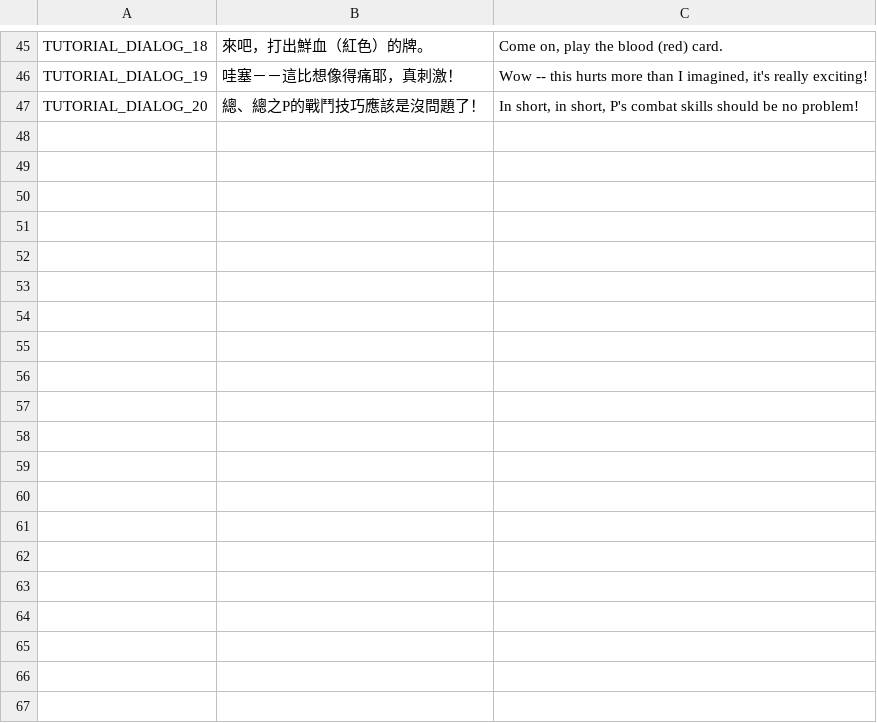
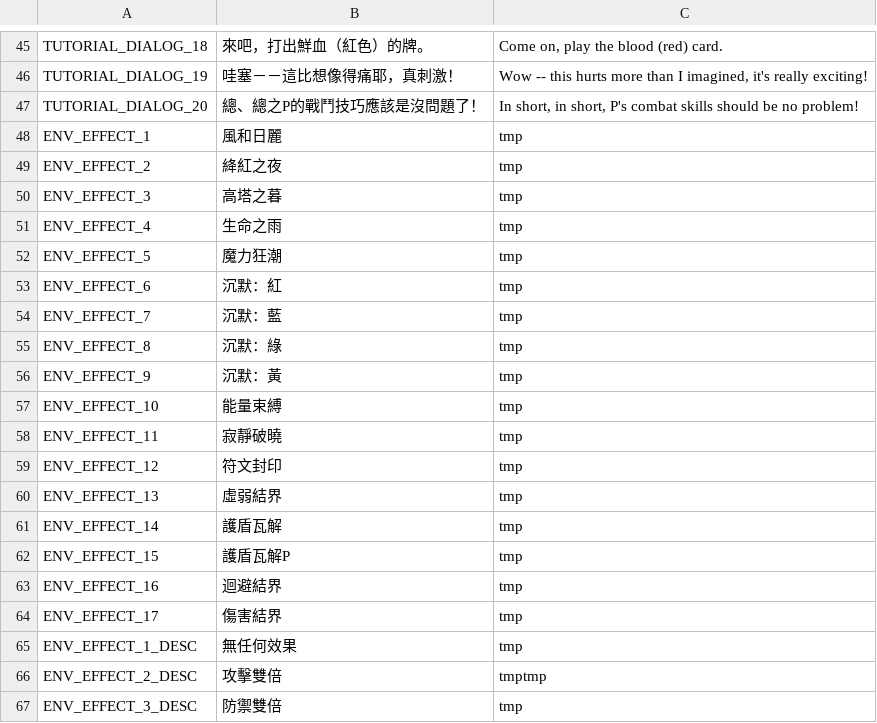
Before and after one commit to laguzfable/WitchClubNew, a CSV file: Assets/Resources/CombatLocalization.csv, drawn as a sheet; only a part is shown, gaps mark what is left out; the diff covers the shown part only.

```diff
--- a/Assets/Resources/CombatLocalization.csv
+++ b/Assets/Resources/CombatLocalization.csv
@@ -47 +47,21 @@ TUTORIAL_DIALOG_19,哇塞－－這比想像得痛耶，真刺激！,"Wow -- this
 TUTORIAL_DIALOG_20,總、總之P的戰鬥技巧應該是沒問題了！,"In short, in short, P's combat skills should be no problem!"
+ENV_EFFECT_1,風和日麗,tmp
+ENV_EFFECT_2,絳紅之夜,tmp
+ENV_EFFECT_3,高塔之暮,tmp
+ENV_EFFECT_4,生命之雨,tmp
+ENV_EFFECT_5,魔力狂潮,tmp
+ENV_EFFECT_6,沉默：紅,tmp
+ENV_EFFECT_7,沉默：藍,tmp
+ENV_EFFECT_8,沉默：綠,tmp
+ENV_EFFECT_9,沉默：黃,tmp
+ENV_EFFECT_10,能量束縛,tmp
+ENV_EFFECT_11,寂靜破曉,tmp
+ENV_EFFECT_12,符文封印,tmp
+ENV_EFFECT_13,虛弱結界,tmp
+ENV_EFFECT_14,護盾瓦解,tmp
+ENV_EFFECT_15,護盾瓦解P,tmp
+ENV_EFFECT_16,迴避結界,tmp
+ENV_EFFECT_17,傷害結界,tmp
+ENV_EFFECT_1_DESC,無任何效果,tmp
+ENV_EFFECT_2_DESC,攻擊雙倍,tmptmp
+ENV_EFFECT_3_DESC,防禦雙倍,tmp
```
Also changed, not shown: 14 added rows elsewhere in this file, 3 other files.
